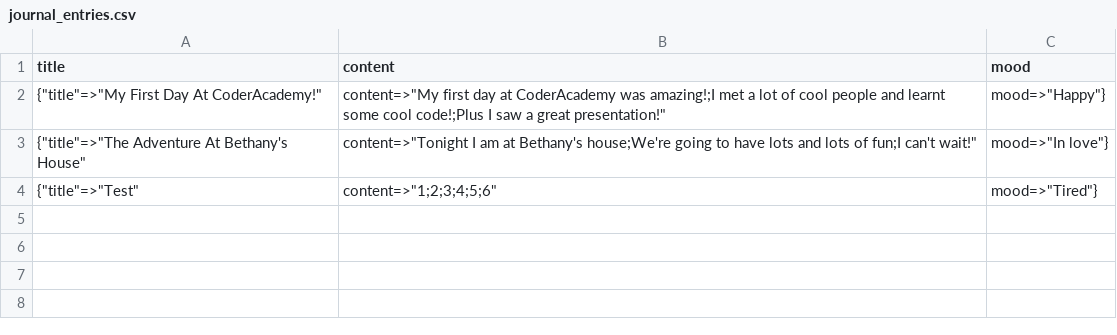
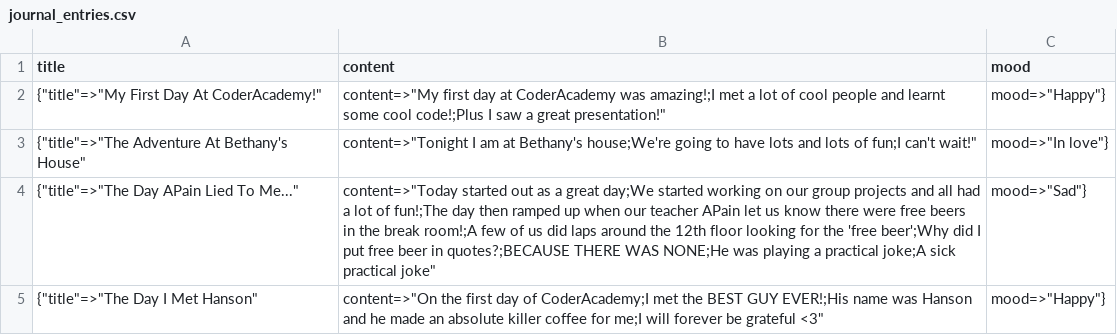
Before and after one commit to en3on/Mood.io, a CSV file: journal_entries.csv, drawn as a sheet.

Commit message:
Added filter function for journal entries

```diff
--- a/journal_entries.csv
+++ b/journal_entries.csv
@@ -3,2 +3,3 @@ title,content,mood
 {"title"=>"The Adventure At Bethany's House", "content"=>"Tonight I am at Bethany's house;We're going to have lots and lots of fun;I can't wait!", "mood"=>"In love"}
-{"title"=>"Test", "content"=>"1;2;3;4;5;6", "mood"=>"Tired"}
+{"title"=>"The Day APain Lied To Me...", "content"=>"Today started out as a great day;We started working on our group projects and all had a lot of fun!;The day then ramped up when our teacher APain let us know there were free beers in the break room!;A few of us did laps around the 12th floor looking for the 'free beer';Why did I put free beer in quotes?;BECAUSE THERE WAS NONE;He was playing a practical joke;A sick practical joke", "mood"=>"Sad"}
+{"title"=>"The Day I Met Hanson", "content"=>"On the first day of CoderAcademy;I met the BEST GUY EVER!;His name was Hanson and he made an absolute killer coffee for me;I will forever be grateful <3", "mood"=>"Happy"}
```
Also changed, not shown: 2 other files.
